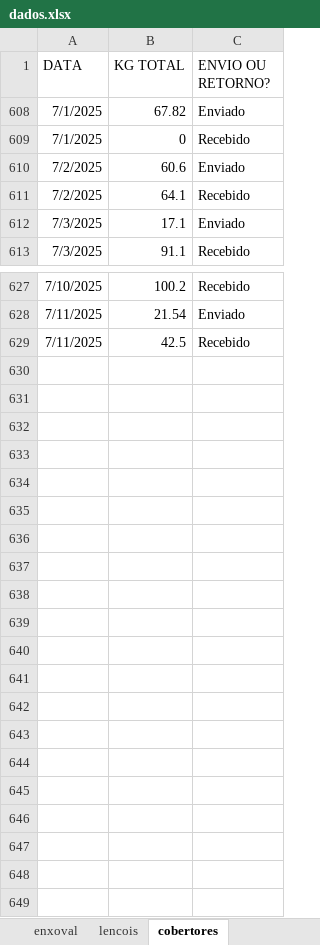
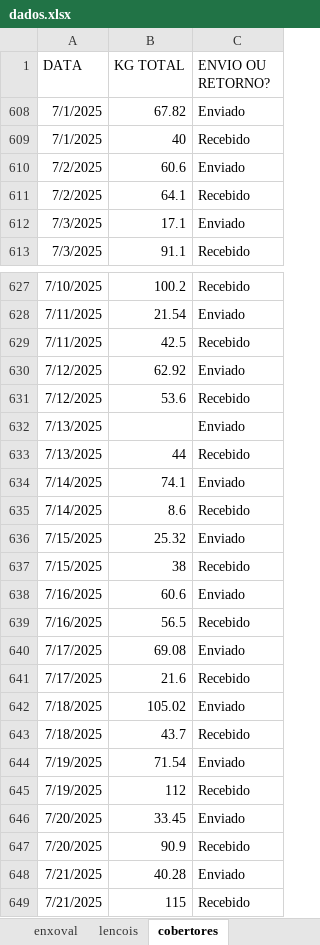
Before and after one commit to Piber22/controles, an Excel workbook: dados/dados.xlsx, sheet cobertores, drawn as a sheet; only a part is shown, gaps mark what is left out; values as stored, in another font and other column widths than the file's, no borders; table styles not drawn; the diff covers the shown part only; the diff names each change by its address in the sheet, - before the commit and + after, or states it on an @@ line.

```diff
--- a/dados/dados.xlsx (sheet cobertores)
+++ b/dados/dados.xlsx (sheet cobertores)
-B609 (KG TOTAL): 0
+B609 (KG TOTAL): 40
+row 630: 7/12/2025 | 62.92 | Enviado
+row 631: 7/12/2025 | 53.6 | Recebido
+row 632: 7/13/2025 |  | Enviado
+row 633: 7/13/2025 | 44 | Recebido
+row 634: 7/14/2025 | 74.1 | Enviado
+row 635: 7/14/2025 | 8.6 | Recebido
+row 636: 7/15/2025 | 25.32 | Enviado
+row 637: 7/15/2025 | 38 | Recebido
+row 638: 7/16/2025 | 60.6 | Enviado
+row 639: 7/16/2025 | 56.5 | Recebido
+row 640: 7/17/2025 | 69.08 | Enviado
+row 641: 7/17/2025 | 21.6 | Recebido
+row 642: 7/18/2025 | 105.02 | Enviado
+row 643: 7/18/2025 | 43.7 | Recebido
+row 644: 7/19/2025 | 71.54 | Enviado
+row 645: 7/19/2025 | 112 | Recebido
+row 646: 7/20/2025 | 33.45 | Enviado
+row 647: 7/20/2025 | 90.9 | Recebido
+row 648: 7/21/2025 | 40.28 | Enviado
+row 649: 7/21/2025 | 115 | Recebido
```
Also changed, not shown: 2 edited cells elsewhere in this sheet, sheet enxoval, sheet lencois, 2 other files.
